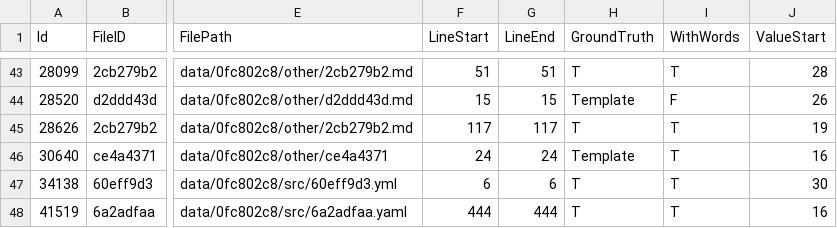
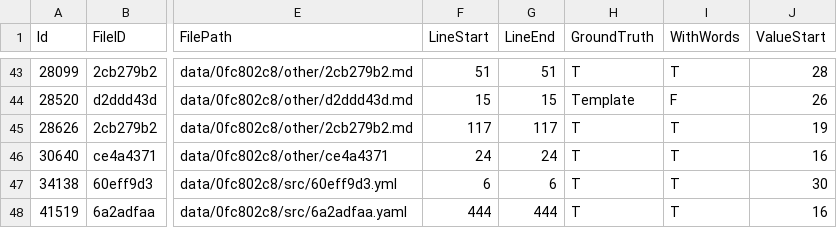
Before and after one commit to Samsung/CredData, a CSV file: meta/0fc802c8.csv, drawn as a sheet; only a part is shown, gaps mark what is left out; the diff names each change by its address in the sheet, - before the commit and + after, or states it on an @@ line.

```diff
--- a/meta/0fc802c8.csv
+++ b/meta/0fc802c8.csv
-H46 (GroundTruth): Template
+H46 (GroundTruth): T
```
Also changed, not shown: meta/28728ab4.csv, meta/49b08818.csv, 5 other files.
